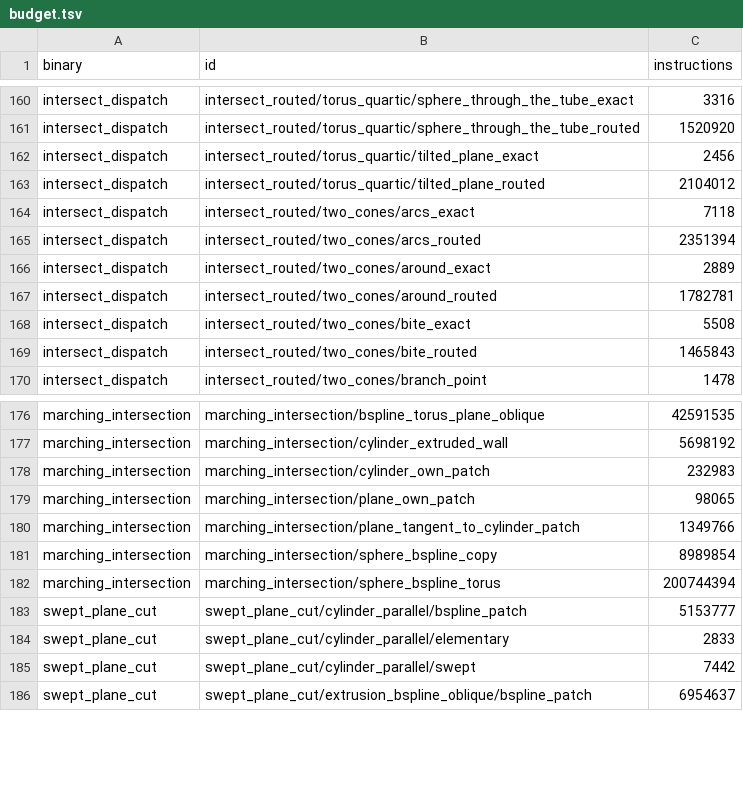
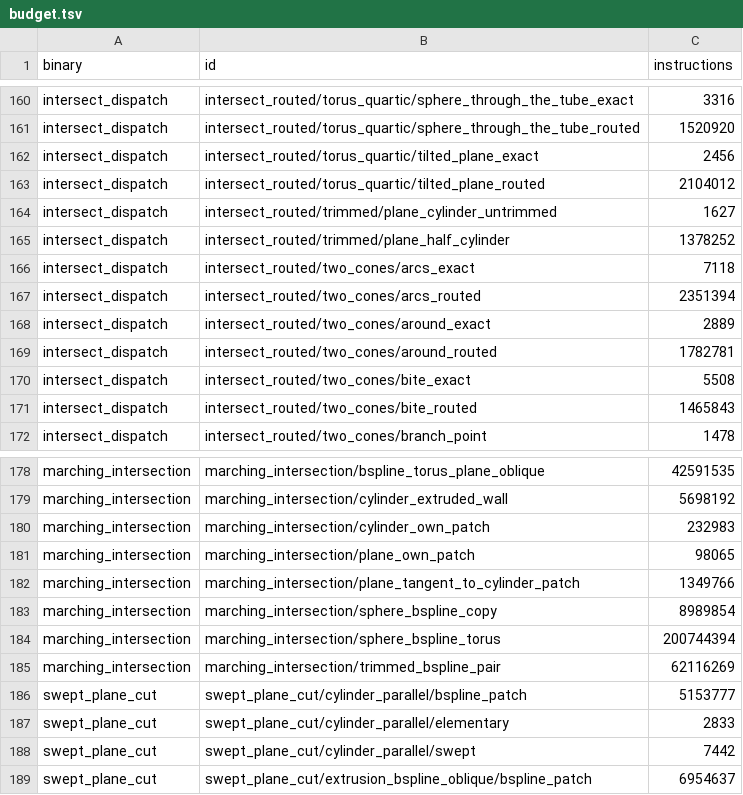
Before and after one commit to geomcore/geomcore, a TSV file: benches/budget.tsv, drawn as a sheet; only a part is shown, gaps mark what is left out.

```diff
--- a/benches/budget.tsv
+++ b/benches/budget.tsv
@@ -163,2 +163,4 @@ intersect_dispatch	intersect_routed/torus_quartic/tilted_plane_exact	2456
 intersect_dispatch	intersect_routed/torus_quartic/tilted_plane_routed	2104012
+intersect_dispatch	intersect_routed/trimmed/plane_cylinder_untrimmed	1627
+intersect_dispatch	intersect_routed/trimmed/plane_half_cylinder	1378252
 intersect_dispatch	intersect_routed/two_cones/arcs_exact	7118
@@ -182,2 +184,3 @@ marching_intersection	marching_intersection/sphere_bspline_copy	8989854
 marching_intersection	marching_intersection/sphere_bspline_torus	200744394
+marching_intersection	marching_intersection/trimmed_bspline_pair	62116269
 swept_plane_cut	swept_plane_cut/cylinder_parallel/bspline_patch	5153777
```
Also changed, not shown: 3 other files.
